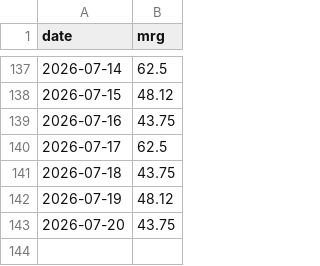
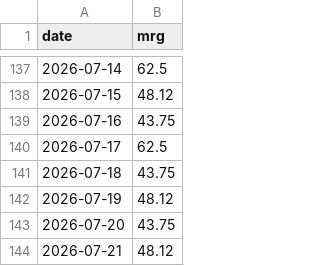
Before and after one commit to Mohammad-Hannan/mcg_macro_intel, a CSV file: data/mrg_history.csv, drawn as a sheet; only a part is shown, gaps mark what is left out.

Commit message:
Update dashboard data

```diff
--- a/data/mrg_history.csv
+++ b/data/mrg_history.csv
@@ -143 +143,2 @@ date,mrg
 2026-07-20,43.75
+2026-07-21,48.12
```
Also changed, not shown: 1 other file.
